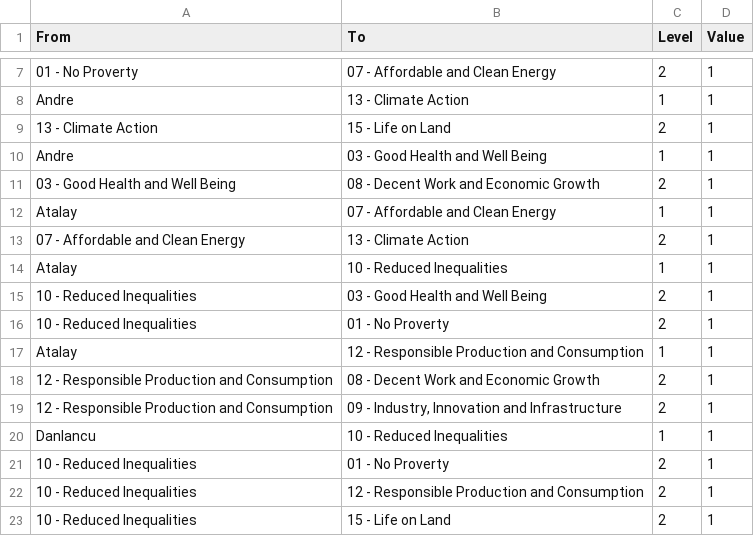
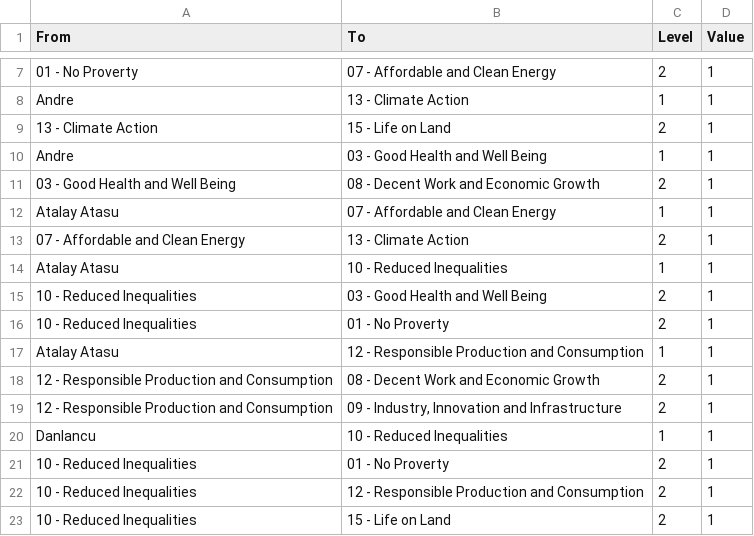
Before and after one commit to sarahthewild/tomSDG, a CSV file: dataNetwork.csv, drawn as a sheet; only a part is shown, gaps mark what is left out.

```diff
--- a/dataNetwork.csv
+++ b/dataNetwork.csv
@@ -11,8 +11,8 @@ Andre;03 - Good Health and Well Being;1;1
 03 - Good Health and Well Being;08 - Decent Work and Economic Growth;2;1
-Atalay;07 - Affordable and Clean Energy;1;1
+Atalay Atasu;07 - Affordable and Clean Energy;1;1
 07 - Affordable and Clean Energy;13 - Climate Action;2;1
-Atalay;10 - Reduced Inequalities;1;1
+Atalay Atasu;10 - Reduced Inequalities;1;1
 10 - Reduced Inequalities;03 - Good Health and Well Being;2;1
 10 - Reduced Inequalities;01 - No Proverty;2;1
-Atalay;12 - Responsible Production and Consumption;1;1
+Atalay Atasu;12 - Responsible Production and Consumption;1;1
 12 - Responsible Production and Consumption;08 - Decent Work and Economic Growth;2;1
```
Also changed, not shown: 34 other files.
